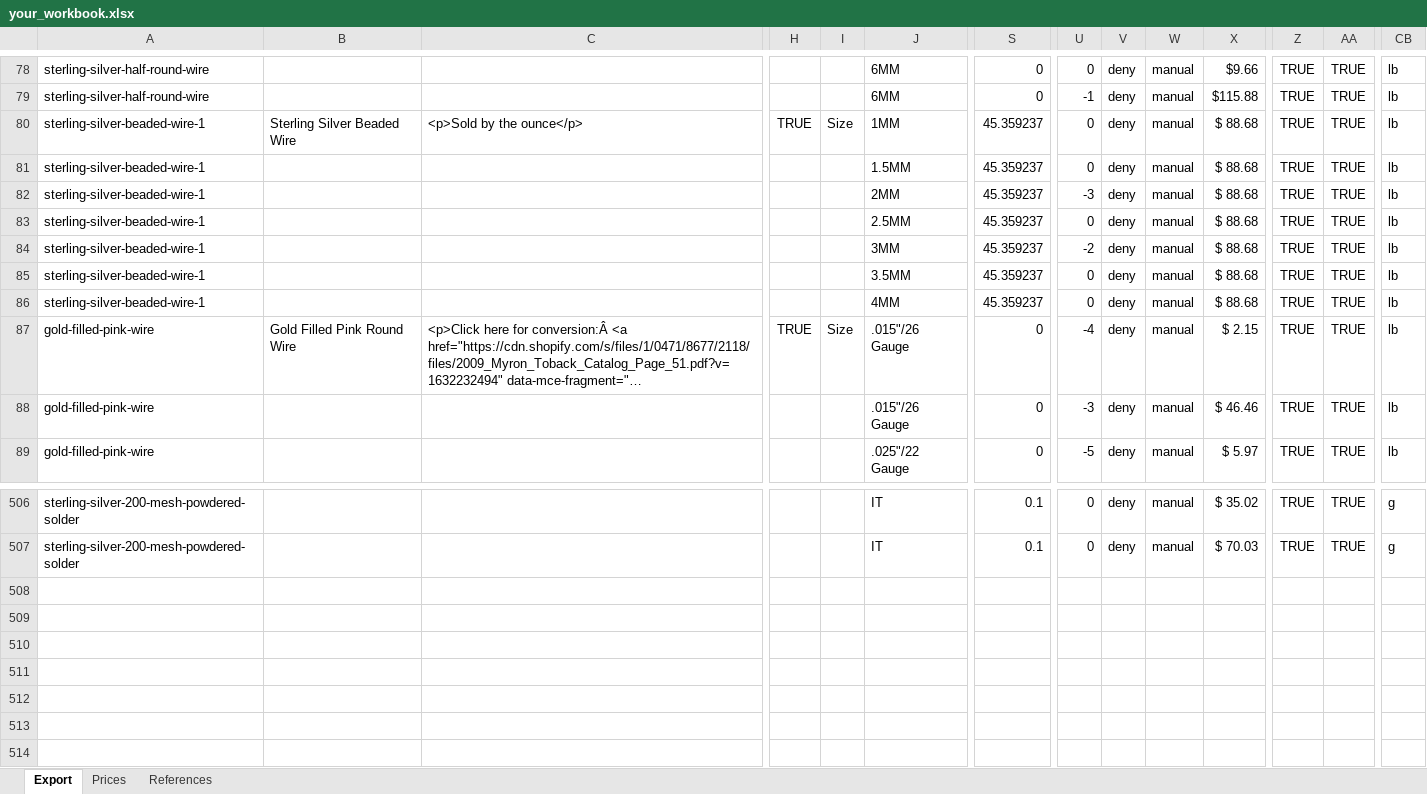
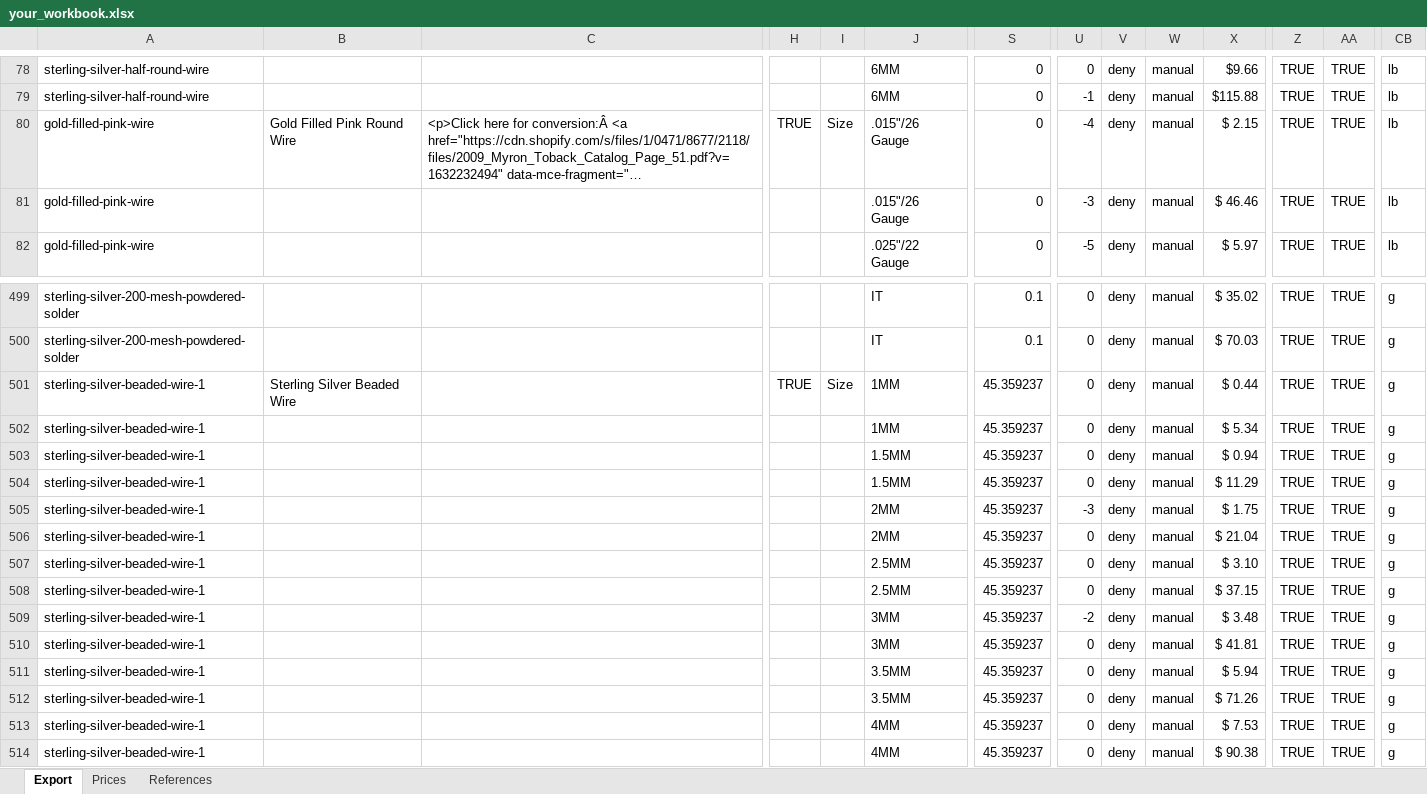
Before and after one commit to davidluisklein/wire-price-change, an Excel workbook: your_workbook.xlsx, sheet Export, drawn as a sheet; only a part is shown, gaps mark what is left out; long unchanged cells end in …; values as stored, in another font and other column widths than the file's, no borders; removed rows and columns are numbered as before the commit, all else as after; rows hold the shown columns only; the diff names each change by its address in the sheet, - before the commit and + after, or states it on an @@ line.

Commit message:
Add files via upload

```diff
--- a/your_workbook.xlsx (sheet Export)
+++ b/your_workbook.xlsx (sheet Export)
-row 80: sterling-silver-beaded-wire-1 | Sterling Silver Beaded Wire | <p>Sold by the ounce</p> | TRUE | Size | 1MM | 45.359237 | 0 | deny | manual | $ 88.68 | TRUE | TRUE | lb
-row 81: sterling-silver-beaded-wire-1 |  |  |  |  | 1.5MM | 45.359237 | 0 | deny | manual | $ 88.68 | TRUE | TRUE | lb
-row 82: sterling-silver-beaded-wire-1 |  |  |  |  | 2MM | 45.359237 | -3 | deny | manual | $ 88.68 | TRUE | TRUE | lb
-row 83: sterling-silver-beaded-wire-1 |  |  |  |  | 2.5MM | 45.359237 | 0 | deny | manual | $ 88.68 | TRUE | TRUE | lb
-row 84: sterling-silver-beaded-wire-1 |  |  |  |  | 3MM | 45.359237 | -2 | deny | manual | $ 88.68 | TRUE | TRUE | lb
-row 85: sterling-silver-beaded-wire-1 |  |  |  |  | 3.5MM | 45.359237 | 0 | deny | manual | $ 88.68 | TRUE | TRUE | lb
-row 86: sterling-silver-beaded-wire-1 |  |  |  |  | 4MM | 45.359237 | 0 | deny | manual | $ 88.68 | TRUE | TRUE | lb
+row 501: sterling-silver-beaded-wire-1 | Sterling Silver Beaded Wire |  | TRUE | Size | 1MM | 45.359237 | 0 | deny | manual | $ 0.44 | TRUE | TRUE | g
+row 502: sterling-silver-beaded-wire-1 |  |  |  |  | 1MM | 45.359237 | 0 | deny | manual | $ 5.34 | TRUE | TRUE | g
+row 503: sterling-silver-beaded-wire-1 |  |  |  |  | 1.5MM | 45.359237 | 0 | deny | manual | $ 0.94 | TRUE | TRUE | g
+row 504: sterling-silver-beaded-wire-1 |  |  |  |  | 1.5MM | 45.359237 | 0 | deny | manual | $ 11.29 | TRUE | TRUE | g
+row 505: sterling-silver-beaded-wire-1 |  |  |  |  | 2MM | 45.359237 | -3 | deny | manual | $ 1.75 | TRUE | TRUE | g
+row 506: sterling-silver-beaded-wire-1 |  |  |  |  | 2MM | 45.359237 | 0 | deny | manual | $ 21.04 | TRUE | TRUE | g
+row 507: sterling-silver-beaded-wire-1 |  |  |  |  | 2.5MM | 45.359237 | 0 | deny | manual | $ 3.10 | TRUE | TRUE | g
+row 508: sterling-silver-beaded-wire-1 |  |  |  |  | 2.5MM | 45.359237 | 0 | deny | manual | $ 37.15 | TRUE | TRUE | g
+row 509: sterling-silver-beaded-wire-1 |  |  |  |  | 3MM | 45.359237 | -2 | deny | manual | $ 3.48 | TRUE | TRUE | g
+row 510: sterling-silver-beaded-wire-1 |  |  |  |  | 3MM | 45.359237 | 0 | deny | manual | $ 41.81 | TRUE | TRUE | g
+row 511: sterling-silver-beaded-wire-1 |  |  |  |  | 3.5MM | 45.359237 | 0 | deny | manual | $ 5.94 | TRUE | TRUE | g
+row 512: sterling-silver-beaded-wire-1 |  |  |  |  | 3.5MM | 45.359237 | 0 | deny | manual | $ 71.26 | TRUE | TRUE | g
+row 513: sterling-silver-beaded-wire-1 |  |  |  |  | 4MM | 45.359237 | 0 | deny | manual | $ 7.53 | TRUE | TRUE | g
+row 514: sterling-silver-beaded-wire-1 |  |  |  |  | 4MM | 45.359237 | 0 | deny | manual | $ 90.38 | TRUE | TRUE | g
```
Also changed, not shown: sheet References, formulas that keep their value.
